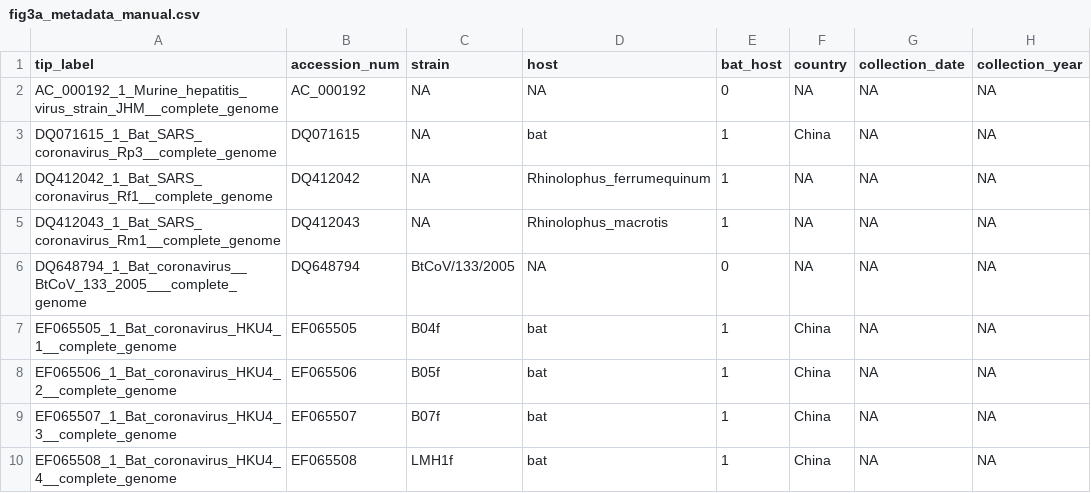
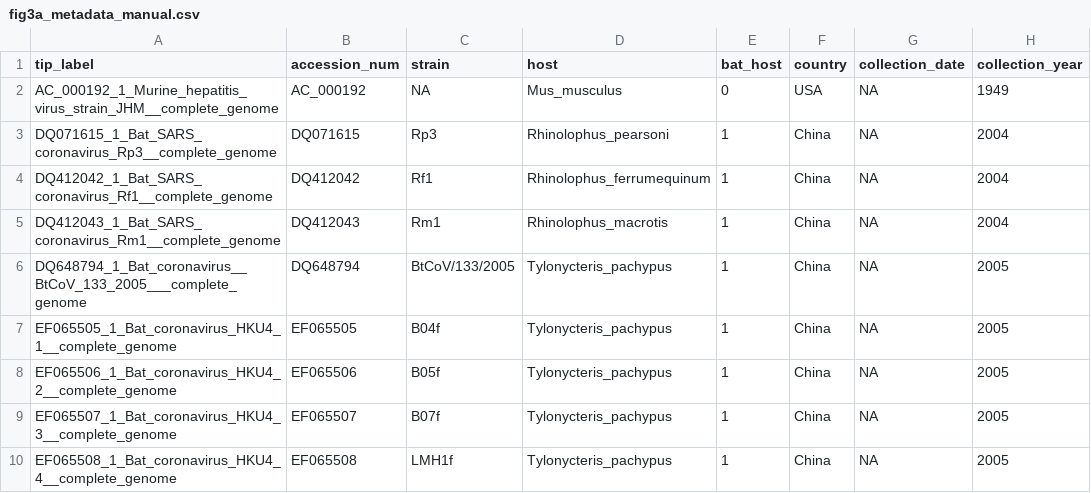
Before and after one commit to brooklabteam/Mada-Bat-CoV, a CSV file: Fig3/A-full-genome-phylogeny/fig3a_metadata_manual.csv, drawn as a sheet; only a part is shown; the diff covers the shown part only; the diff names each change by its address in the sheet, - before the commit and + after, or states it on an @@ line.

```diff
--- a/Fig3/A-full-genome-phylogeny/fig3a_metadata_manual.csv
+++ b/Fig3/A-full-genome-phylogeny/fig3a_metadata_manual.csv
-D2 (host): NA
+D2 (host): Mus_musculus
-F2 (country): NA
+F2 (country): USA
-H2 (collection_year): NA
+H2 (collection_year): 1949
-C3 (strain): NA
+C3 (strain): Rp3
-D3 (host): bat
+D3 (host): Rhinolophus_pearsoni
-H3:H5 (collection_year): NA
+H3:H5 (collection_year): 2004
-C4 (strain): NA
+C4 (strain): Rf1
-F4:F6 (country): NA
+F4:F6 (country): China
-C5 (strain): NA
+C5 (strain): Rm1
-D6 (host): NA
+D6 (host): Tylonycteris_pachypus
-E6 (bat_host): 0
+E6 (bat_host): 1
-H6:H10 (collection_year): NA
+H6:H10 (collection_year): 2005
-D7:D10 (host): bat
+D7:D10 (host): Tylonycteris_pachypus
```
Also changed, not shown: 73 edited cells elsewhere in this file, Fig3/B-RdRP-phylogeny/fig3b_metadata_manual.csv, 12 other files.
